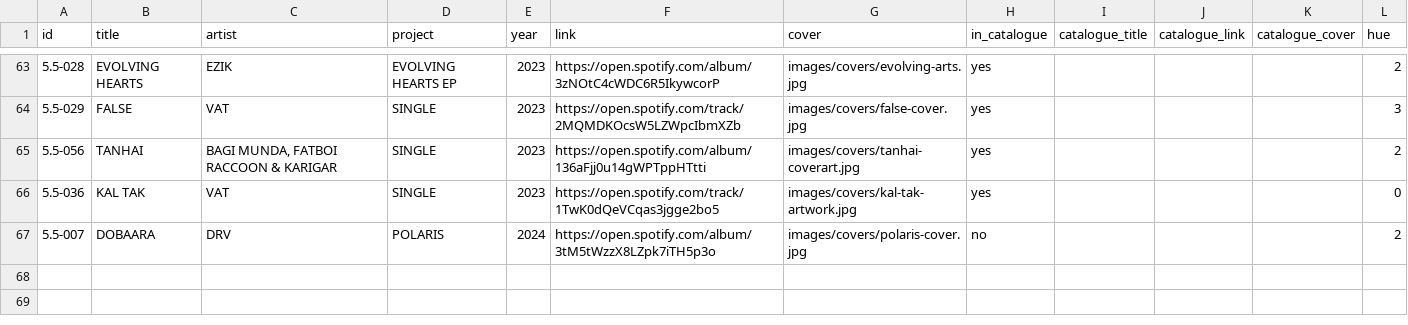
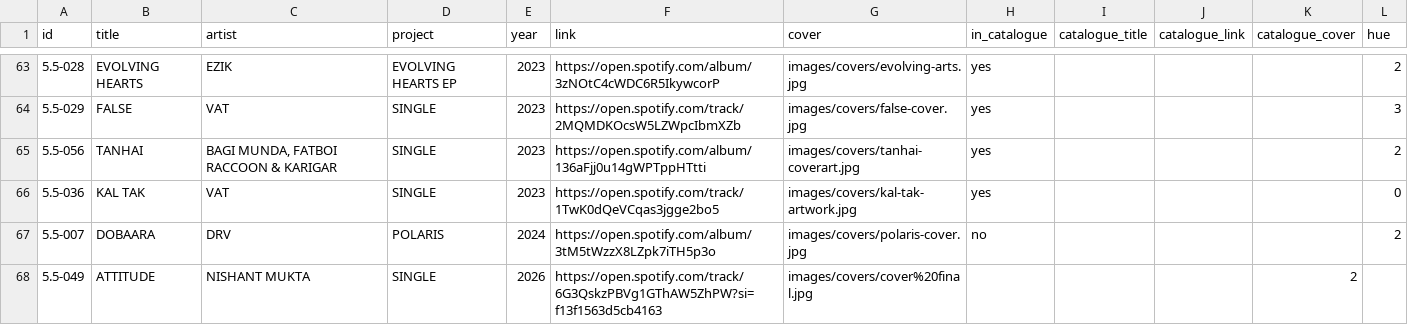
Before and after one commit to NotRithik/fivepointfive-content, a CSV file: content/releases.csv, drawn as a sheet; only a part is shown, gaps mark what is left out.

Commit message:
Update releases.csv

```diff
--- a/content/releases.csv
+++ b/content/releases.csv
@@ -67 +67,2 @@ id,title,artist,project,year,link,cover,in_catalogue,catalogue_title,catalogue_l
 5.5-007,DOBAARA,DRV,POLARIS,2024,https://open.spotify.com/album/3tM5tWzzX8LZpk7iTH5p3o,images/covers/polaris-cover.jpg,no,,,,2
+5.5-049, ATTITUDE, NISHANT MUKTA, SINGLE, 2026, https://open.spotify.com/track/6G3QskzPBVg1GThAW5ZhPW?si=f13f1563d5cb4163, images/covers/cover%20final.jpg,,,,2
```
